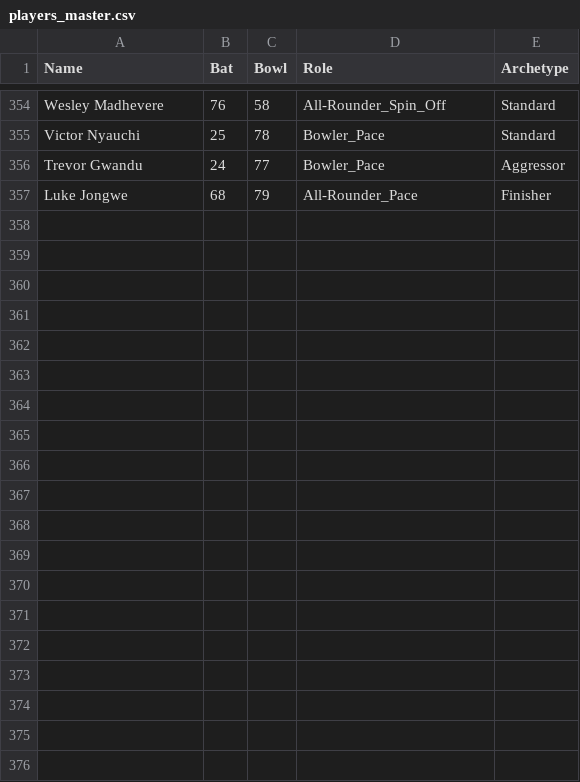
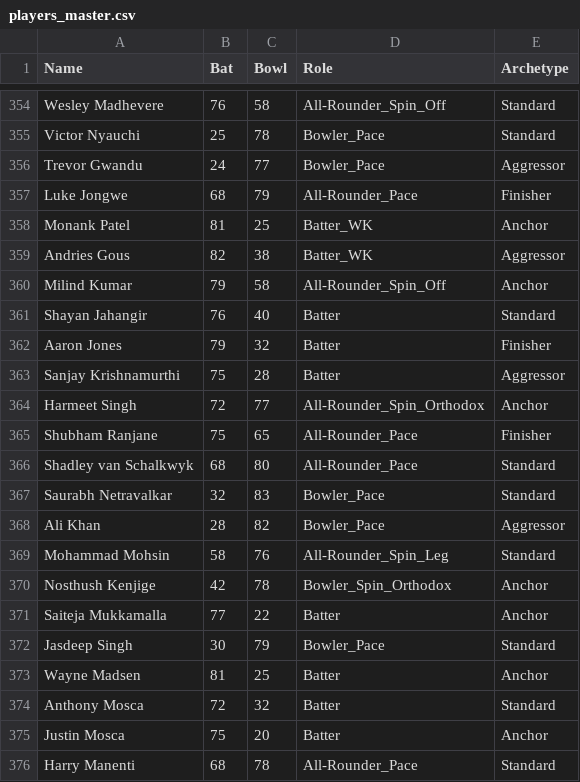
Before and after one commit to TheJaiv/CricVerse, a CSV file: players_master.csv, drawn as a sheet; only a part is shown, gaps mark what is left out; the diff covers the shown part only; the diff names each change by its address in the sheet, - before the commit and + after, or states it on an @@ line.

```diff
--- a/players_master.csv
+++ b/players_master.csv
+row 358: Monank Patel | 81 | 25 | Batter_WK | Anchor
+row 359: Andries Gous | 82 | 38 | Batter_WK | Aggressor
+row 360: Milind Kumar | 79 | 58 | All-Rounder_Spin_Off | Anchor
+row 361: Shayan Jahangir | 76 | 40 | Batter | Standard
+row 362: Aaron Jones | 79 | 32 | Batter | Finisher
+row 363: Sanjay Krishnamurthi | 75 | 28 | Batter | Aggressor
+row 364: Harmeet Singh | 72 | 77 | All-Rounder_Spin_Orthodox | Anchor
+row 365: Shubham Ranjane | 75 | 65 | All-Rounder_Pace | Finisher
+row 366: Shadley van Schalkwyk | 68 | 80 | All-Rounder_Pace | Standard
+row 367: Saurabh Netravalkar | 32 | 83 | Bowler_Pace | Standard
+row 368: Ali Khan | 28 | 82 | Bowler_Pace | Aggressor
+row 369: Mohammad Mohsin | 58 | 76 | All-Rounder_Spin_Leg | Standard
+row 370: Nosthush Kenjige | 42 | 78 | Bowler_Spin_Orthodox | Anchor
+row 371: Saiteja Mukkamalla | 77 | 22 | Batter | Anchor
+row 372: Jasdeep Singh | 30 | 79 | Bowler_Pace | Standard
+row 373: Wayne Madsen | 81 | 25 | Batter | Anchor
+row 374: Anthony Mosca | 72 | 32 | Batter | Standard
+row 375: Justin Mosca | 75 | 20 | Batter | Anchor
+row 376: Harry Manenti | 68 | 78 | All-Rounder_Pace | Standard
```
Also changed, not shown: 11 added rows elsewhere in this file, 2 other files.
